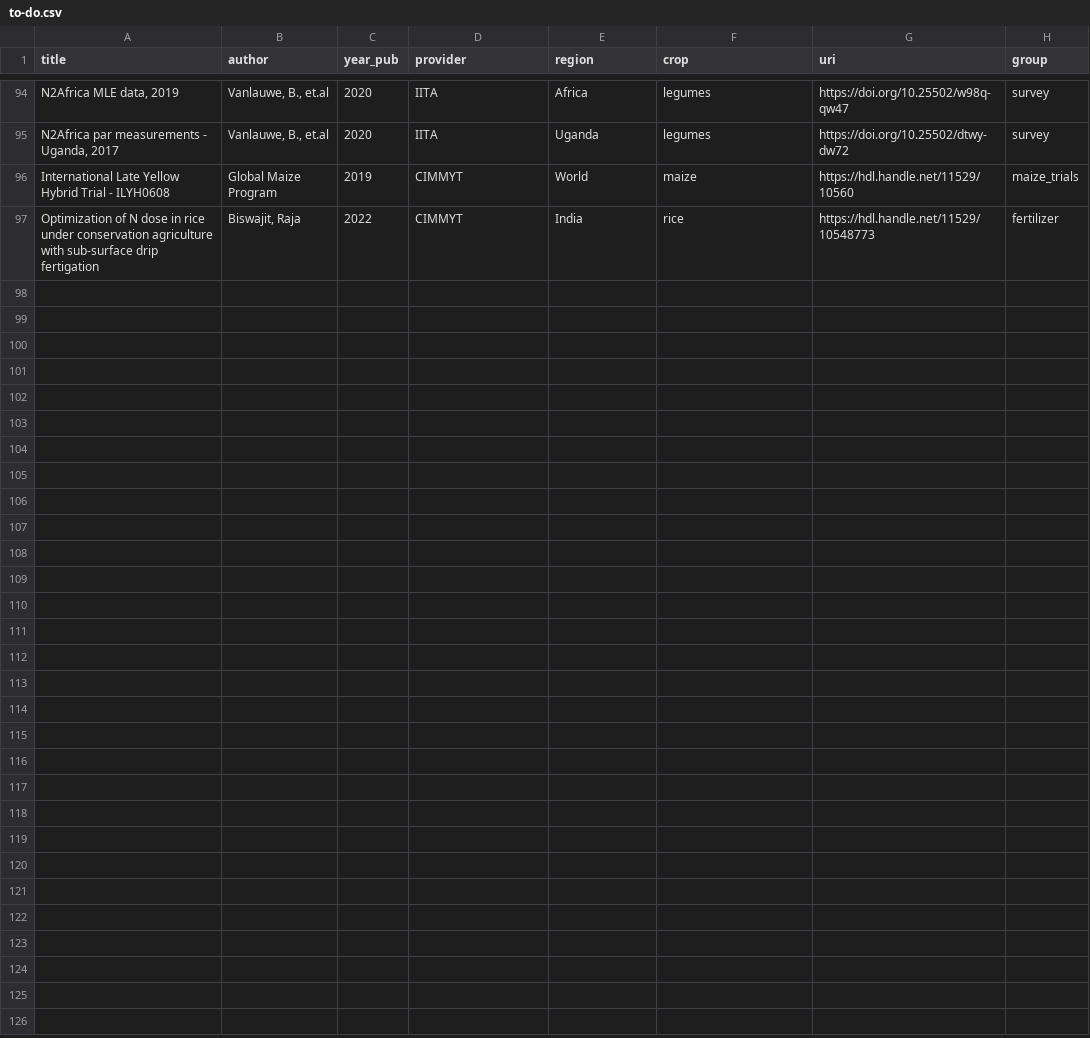
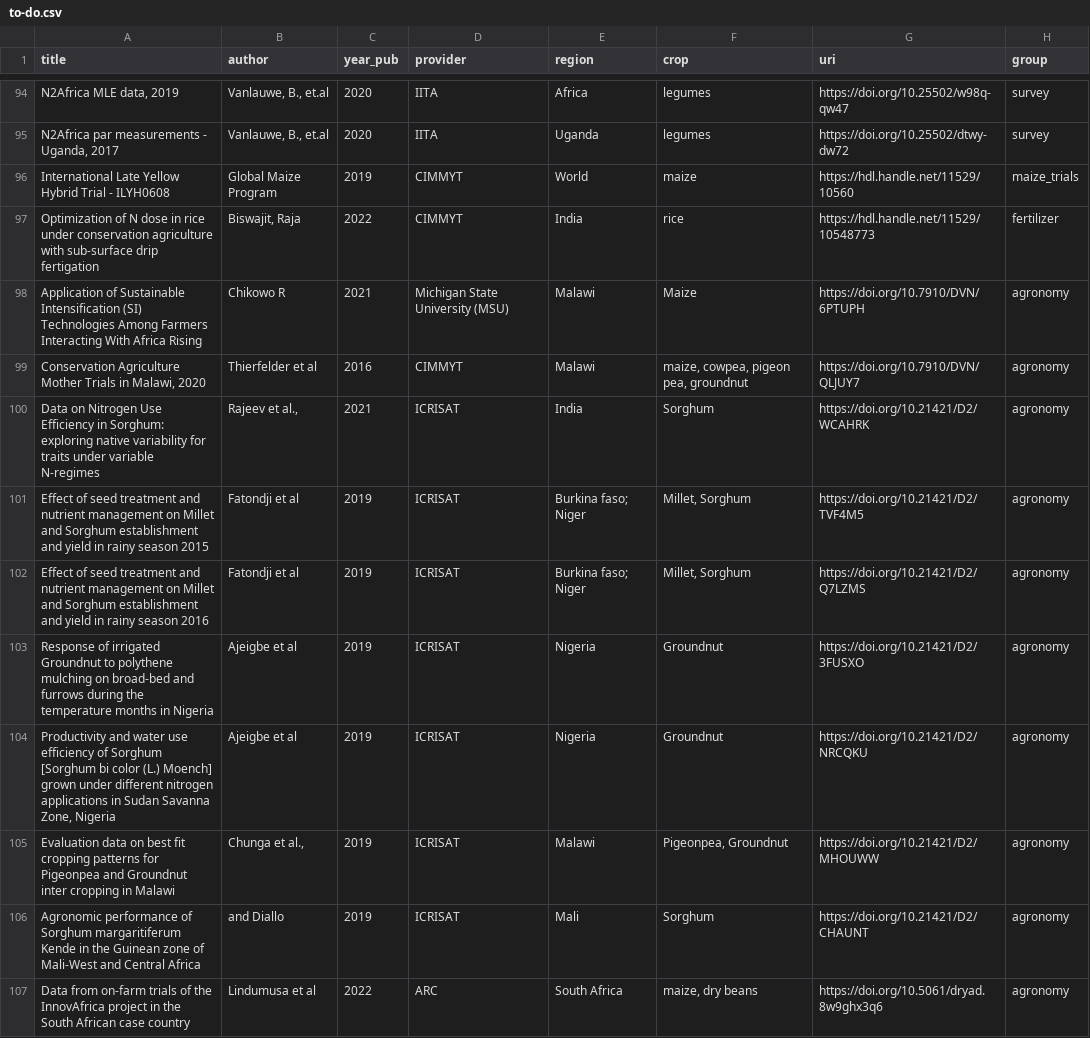
Before and after one commit to reagro/carob, a CSV file: misc/todo/to-do.csv, drawn as a sheet; only a part is shown, gaps mark what is left out; the diff names each change by its address in the sheet, - before the commit and + after, or states it on an @@ line.

Commit message:
Added 10 new data sets for potential processing.

```diff
--- a/misc/todo/to-do.csv
+++ b/misc/todo/to-do.csv
+row 98: Application of Sustainable Intensification (SI) Technologies Among Farmers Interacting With Africa Rising | Chikowo R | 2021 | Michigan State University (MSU) | Malawi | Maize | https://doi.org/10.7910/DVN/6PTUPH | agronomy
+row 99: Conservation Agriculture Mother Trials in Malawi, 2020 | Thierfelder et al | 2016 | CIMMYT | Malawi | maize, cowpea, pigeon pea, groundnut | https://doi.org/10.7910/DVN/QLJUY7 | agronomy
+row 100: Data on Nitrogen Use Efficiency in Sorghum: exploring native variability for traits under variable N-regimes | Rajeev et al., | 2021 | ICRISAT | India | Sorghum | https://doi.org/10.21421/D2/WCAHRK | agronomy
+row 101: Effect of seed treatment and nutrient management on Millet and Sorghum establishment and yield in rainy season 2015 | Fatondji et al | 2019 | ICRISAT | Burkina faso; Niger | Millet, Sorghum | https://doi.org/10.21421/D2/TVF4M5 | agronomy
+row 102: Effect of seed treatment and nutrient management on Millet and Sorghum establishment and yield in rainy season 2016 | Fatondji et al | 2019 | ICRISAT | Burkina faso; Niger | Millet, Sorghum | https://doi.org/10.21421/D2/Q7LZMS | agronomy
+row 103: Response of irrigated Groundnut to polythene mulching on broad-bed and furrows during the temperature months in Nigeria | Ajeigbe et al | 2019 | ICRISAT | Nigeria | Groundnut | https://doi.org/10.21421/D2/3FUSXO | agronomy
+row 104: Productivity and water use efficiency of Sorghum [Sorghum bi color (L.) Moench] grown under different nitrogen applications in Sudan Savanna Zone, Nigeria | Ajeigbe et al | 2019 | ICRISAT | Nigeria | Groundnut | https://doi.org/10.21421/D2/NRCQKU | agronomy
+row 105: Evaluation data on best fit cropping patterns for Pigeonpea and Groundnut inter cropping in Malawi | Chunga et al., | 2019 | ICRISAT | Malawi | Pigeonpea, Groundnut | https://doi.org/10.21421/D2/MHOUWW | agronomy
+row 106: Agronomic performance of Sorghum margaritiferum Kende in the Guinean zone of Mali-West and Central Africa | and Diallo | 2019 | ICRISAT | Mali | Sorghum | https://doi.org/10.21421/D2/CHAUNT | agronomy
+row 107: Data from on-farm trials of the InnovAfrica project in the South African case country | Lindumusa et al | 2022 | ARC | South Africa | maize, dry beans | https://doi.org/10.5061/dryad.8w9ghx3q6 | agronomy
```
